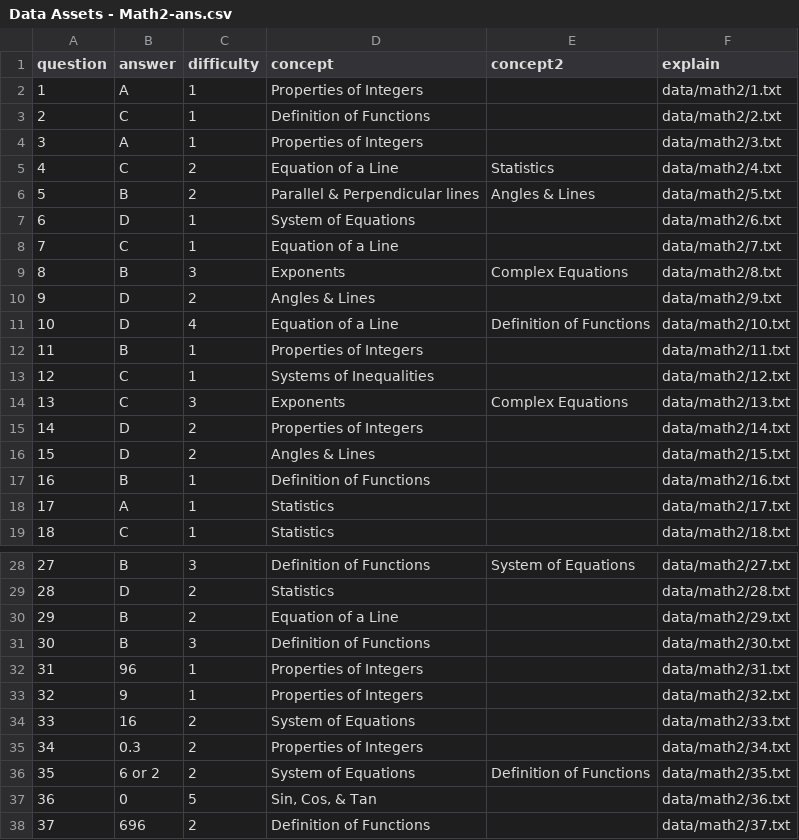
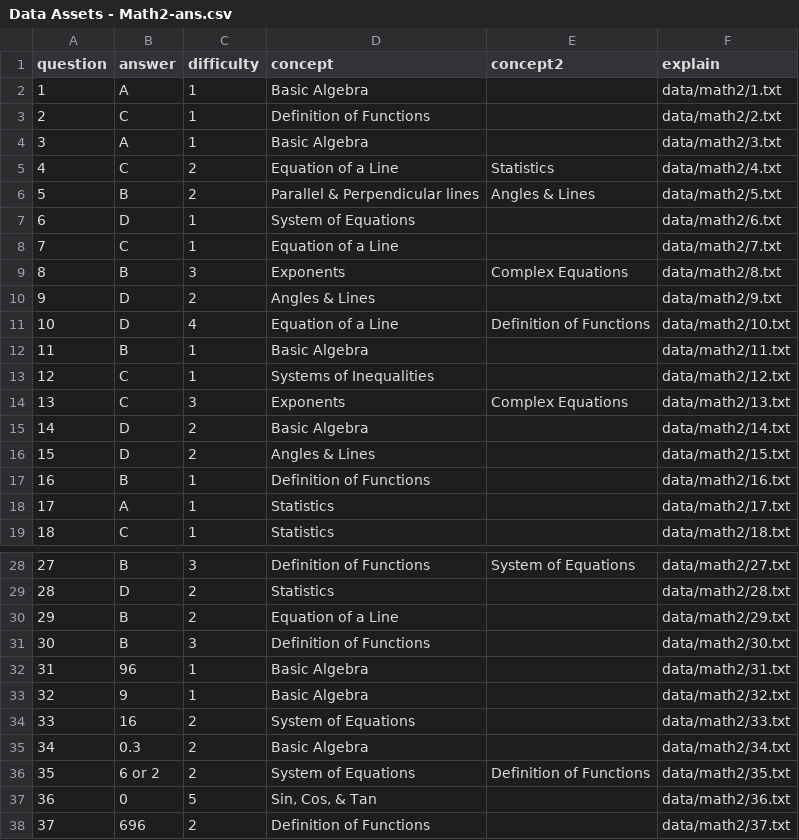
Before and after one commit to collegevine/SAT-Diagnostic-Tool, a CSV file: data/Data Assets - Math2-ans.csv, drawn as a sheet; only a part is shown, gaps mark what is left out.

Commit message:
Update Data Assets - Math2-ans.csv

```diff
--- a/data/Data Assets - Math2-ans.csv
+++ b/data/Data Assets - Math2-ans.csv
@@ -1,5 +1,5 @@
 question,answer,difficulty,concept,concept2,explain
-1,A,1,Properties of Integers,,data/math2/1.txt
+1,A,1,Basic Algebra,,data/math2/1.txt
 2,C,1,Definition of Functions,,data/math2/2.txt
-3,A,1,Properties of Integers,,data/math2/3.txt
+3,A,1,Basic Algebra,,data/math2/3.txt
 4,C,2,Equation of a Line,Statistics,data/math2/4.txt
@@ -11,6 +11,6 @@ question,answer,difficulty,concept,concept2,explain
 10,D,4,Equation of a Line,Definition of Functions,data/math2/10.txt
-11,B,1,Properties of Integers,,data/math2/11.txt
+11,B,1,Basic Algebra,,data/math2/11.txt
 12,C,1,Systems of Inequalities,,data/math2/12.txt
 13,C,3,Exponents,Complex Equations,data/math2/13.txt
-14,D,2,Properties of Integers,,data/math2/14.txt
+14,D,2,Basic Algebra,,data/math2/14.txt
 15,D,2,Angles & Lines,,data/math2/15.txt
@@ -31,6 +31,6 @@ question,answer,difficulty,concept,concept2,explain
 30,B,3,Definition of Functions,,data/math2/30.txt
-31,96,1,Properties of Integers,,data/math2/31.txt
-32,9,1,Properties of Integers,,data/math2/32.txt
+31,96,1,Basic Algebra,,data/math2/31.txt
+32,9,1,Basic Algebra,,data/math2/32.txt
 33,16,2,System of Equations,,data/math2/33.txt
-34,0.3,2,Properties of Integers,,data/math2/34.txt
+34,0.3,2,Basic Algebra,,data/math2/34.txt
 35,6 or 2,2,System of Equations,Definition of Functions,data/math2/35.txt
```
